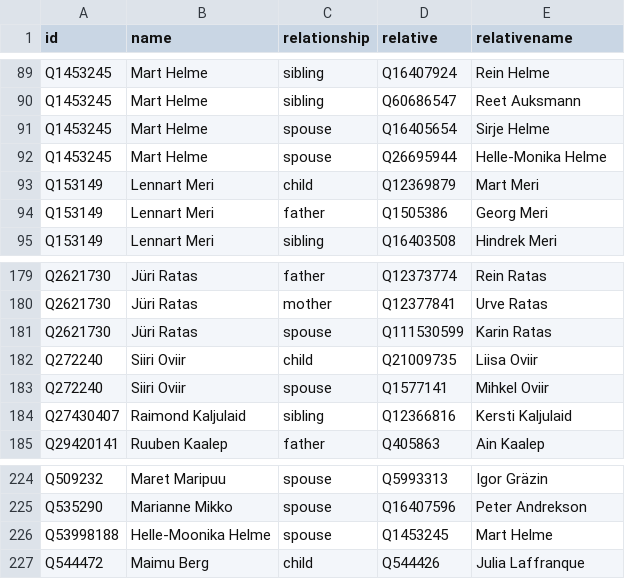
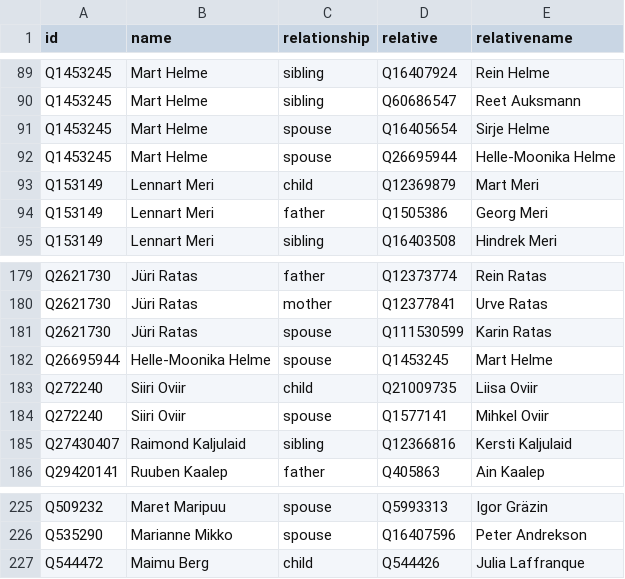
Before and after one commit to every-politician-scrapers/estonia, a CSV file: html/family.csv, drawn as a sheet; only a part is shown, gaps mark what is left out.

```diff
--- a/html/family.csv
+++ b/html/family.csv
@@ -91,3 +91,3 @@ Q1453245,Mart Helme,sibling,Q60686547,Reet Auksmann
 Q1453245,Mart Helme,spouse,Q16405654,Sirje Helme
-Q1453245,Mart Helme,spouse,Q26695944,Helle-Monika Helme
+Q1453245,Mart Helme,spouse,Q26695944,Helle-Moonika Helme
 Q153149,Lennart Meri,child,Q12369879,Mart Meri
@@ -181,2 +181,3 @@ Q2621730,Jüri Ratas,mother,Q12377841,Urve Ratas
 Q2621730,Jüri Ratas,spouse,Q111530599,Karin Ratas
+Q26695944,Helle-Moonika Helme,spouse,Q1453245,Mart Helme
 Q272240,Siiri Oviir,child,Q21009735,Liisa Oviir
@@ -225,3 +226,2 @@ Q509232,Maret Maripuu,spouse,Q5993313,Igor Gräzin
 Q535290,Marianne Mikko,spouse,Q16407596,Peter Andrekson
-Q53998188,Helle-Moonika Helme,spouse,Q1453245,Mart Helme
 Q544472,Maimu Berg,child,Q544426,Julia Laffranque
```
Also changed, not shown: html/legislators.csv.
